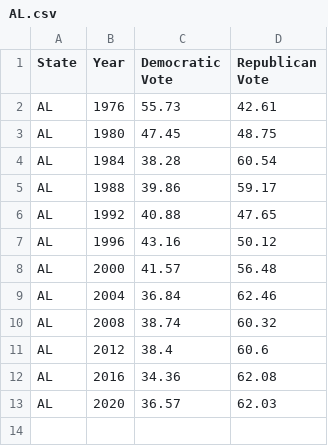
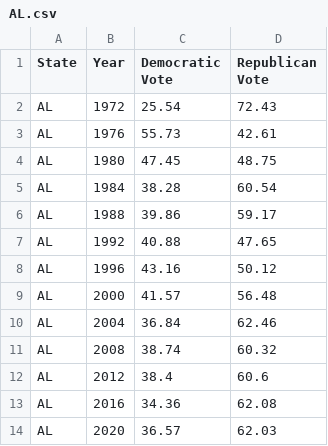
Before and after one commit to WilliamVida/upgraded-invention, a CSV file: statistics/presidential election by state/AL.csv, drawn as a sheet.

```diff
--- a/statistics/presidential election by state/AL.csv
+++ b/statistics/presidential election by state/AL.csv
@@ -1,2 +1,3 @@
 State,Year,Democratic Vote,Republican Vote
+AL,1972,25.54,72.43
 AL,1976,55.73,42.61
```
Also changed, not shown: statistics/all states/All States Abortion Rate and Presidential Election Results.csv, statistics/all states/All States Presidential Election Results.csv, 57 other files.
